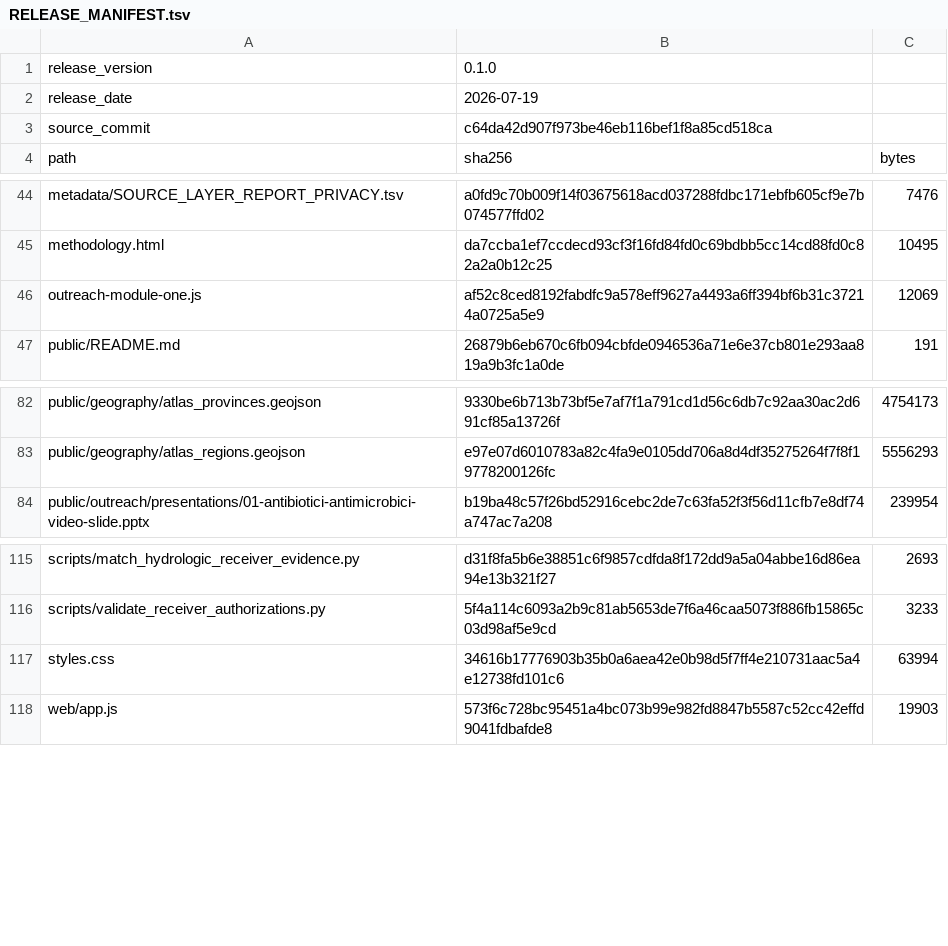
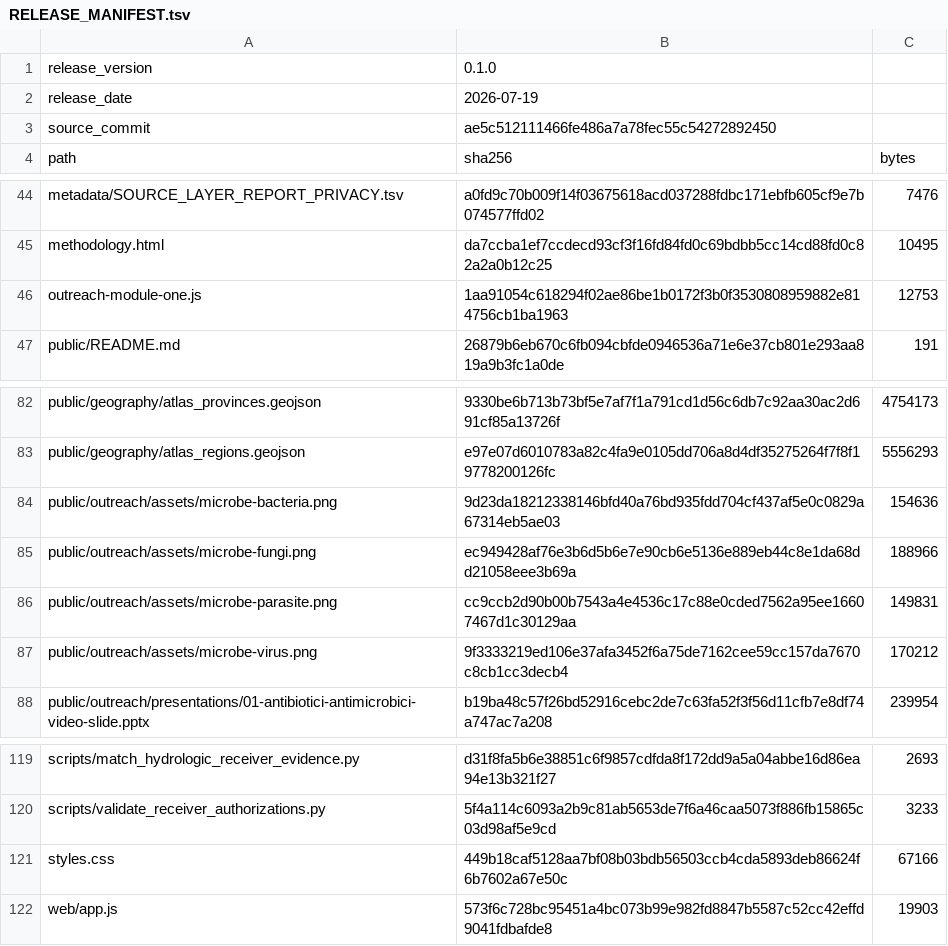
Before and after one commit to aguaraglia/sardinia-one-health-amr-atlas, a TSV file: metadata/RELEASE_MANIFEST.tsv, drawn as a sheet; only a part is shown, gaps mark what is left out.

Commit message:
Restore concept typography and outreach illustrations

```diff
--- a/metadata/RELEASE_MANIFEST.tsv
+++ b/metadata/RELEASE_MANIFEST.tsv
@@ -2,3 +2,3 @@ release_version	0.1.0
 release_date	2026-07-19
-source_commit	c64da42d907f973be46eb116bef1f8a85cd518ca
+source_commit	ae5c512111466fe486a7a78fec55c54272892450
 path	sha256	bytes
@@ -45,3 +45,3 @@ metadata/SOURCE_LAYER_REPORT_PRIVACY.tsv	a0fd9c70b009f14f03675618acd037288fdbc17
 methodology.html	da7ccba1ef7ccdecd93cf3f16fd84fd0c69bdbb5cc14cd88fd0c82a2a0b12c25	10495
-outreach-module-one.js	af52c8ced8192fabdfc9a578eff9627a4493a6ff394bf6b31c37214a0725a5e9	12069
+outreach-module-one.js	1aa91054c618294f02ae86be1b0172f3b0f3530808959882e814756cb1ba1963	12753
 public/README.md	26879b6eb670c6fb094cbfde0946536a71e6e37cb801e293aa819a9b3fc1a0de	191
@@ -83,2 +83,6 @@ public/geography/atlas_provinces.geojson	9330be6b713b73bf5e7af7f1a791cd1d56c6db7
 public/geography/atlas_regions.geojson	e97e07d6010783a82c4fa9e0105dd706a8d4df35275264f7f8f19778200126fc	5556293
+public/outreach/assets/microbe-bacteria.png	9d23da18212338146bfd40a76bd935fdd704cf437af5e0c0829a67314eb5ae03	154636
+public/outreach/assets/microbe-fungi.png	ec949428af76e3b6d5b6e7e90cb6e5136e889eb44c8e1da68dd21058eee3b69a	188966
+public/outreach/assets/microbe-parasite.png	cc9ccb2d90b00b7543a4e4536c17c88e0cded7562a95ee16607467d1c30129aa	149831
+public/outreach/assets/microbe-virus.png	9f3333219ed106e37afa3452f6a75de7162cee59cc157da7670c8cb1cc3decb4	170212
 public/outreach/presentations/01-antibiotici-antimicrobici-video-slide.pptx	b19ba48c57f26bd52916cebc2de7c63fa52f3f56d11cfb7e8df74a747ac7a208	239954
@@ -116,3 +120,3 @@ scripts/match_hydrologic_receiver_evidence.py	d31f8fa5b6e38851c6f9857cdfda8f172d
 scripts/validate_receiver_authorizations.py	5f4a114c6093a2b9c81ab5653de7f6a46caa5073f886fb15865c03d98af5e9cd	3233
-styles.css	34616b17776903b35b0a6aea42e0b98d5f7ff4e210731aac5a4e12738fd101c6	63994
+styles.css	449b18caf5128aa7bf08b03bdb56503ccb4cda5893deb86624f6b7602a67e50c	67166
 web/app.js	573f6c728bc95451a4bc073b99e982fd8847b5587c52cc42effd9041fdbafde8	19903
```
Also changed, not shown: 6 other files.
